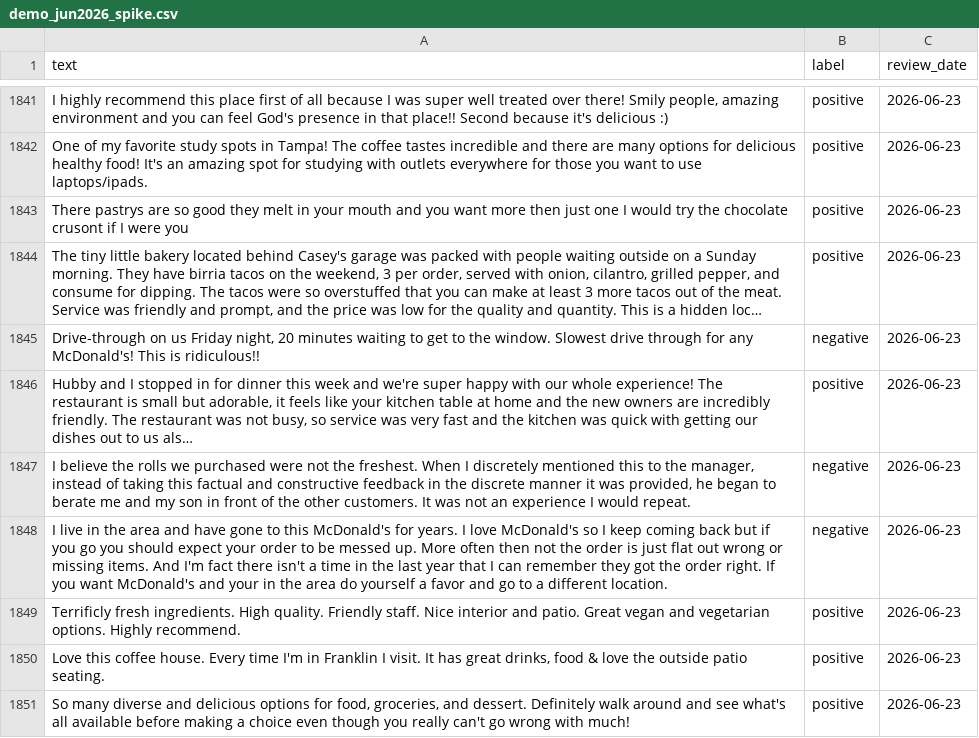
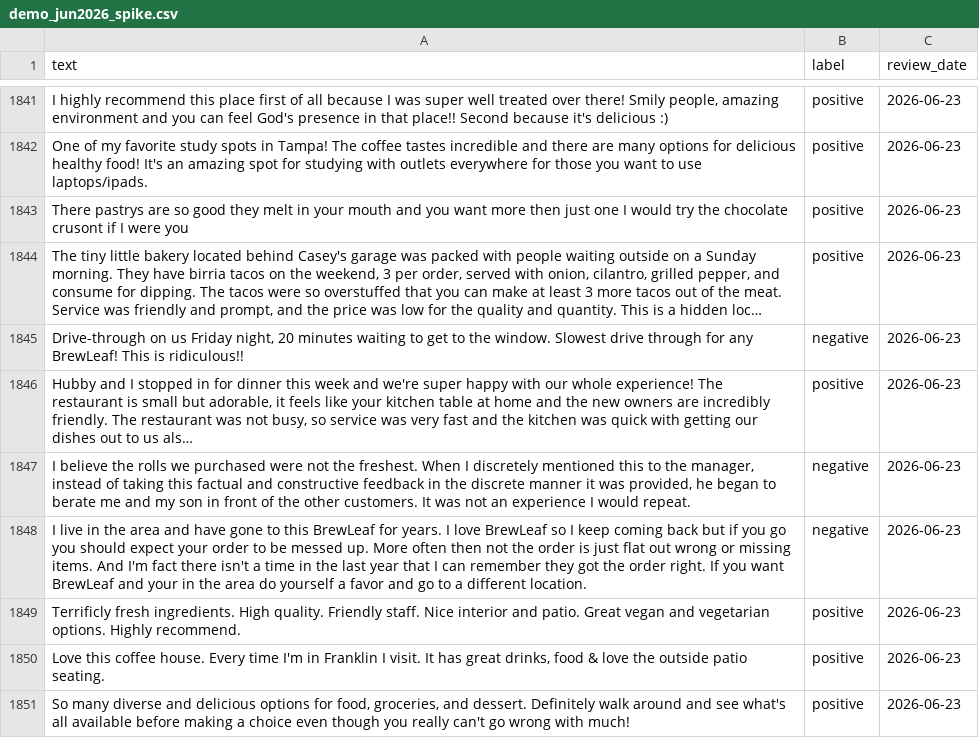
Before and after one commit to ZharlieSineFine/Machine-Learning-Engineering-Group-9-Social-Listener, a CSV file: data/demo/demo_jun2026_spike.csv, drawn as a sheet; only a part is shown, gaps mark what is left out; long unchanged cells end in …; the diff covers the shown part only; the diff names each change by its address in the sheet, - before the commit and + after, or states it on an @@ line.

Commit message:
chore(demo): rebrand competitor names in demo reviews to BrewLeaf
Demo reviews are real Yelp/TripAdvisor text naming Starbucks/McDonald's/Dunkin/Dutch Bros/Gong Cha/Pret/etc., which breaks immersion on the BrewLeaf dashboard. scripts/rebrand_demo_data.py rewrites the text column of the 3 demo CSVs (whole-word, case-insensitive). 'Ronald McDonald House' (charity) and 'coffee beans' (literal) are correctly preserved.

Verified end-to-end: replay regenerates cleanly; 0 competitor brands left in the scored reviews; spike still trips (52.2% negative).

```diff
--- a/data/demo/demo_jun2026_spike.csv
+++ b/data/demo/demo_jun2026_spike.csv
-A1845 (text): …for any McDonald's! This is…
+A1845 (text): …for any BrewLeaf! This is…
-A1848 (text): …to this McDonald's for years. I love McDonald's so I keep coming back but if you go you should expect your order to be messed up. More often then not the order is just flat out wrong or missing items. And I'm fact there isn't a time in the last year that I can remember they got the order right. If you want McDonald's and your…
+A1848 (text): …to this BrewLeaf for years. I love BrewLeaf so I keep coming back but if you go you should expect your order to be messed up. More often then not the order is just flat out wrong or missing items. And I'm fact there isn't a time in the last year that I can remember they got the order right. If you want BrewLeaf and your…
```
Also changed, not shown: 104 edited cells elsewhere in this file, data/demo/demo_jun2026_stable.csv, 1 other file.
